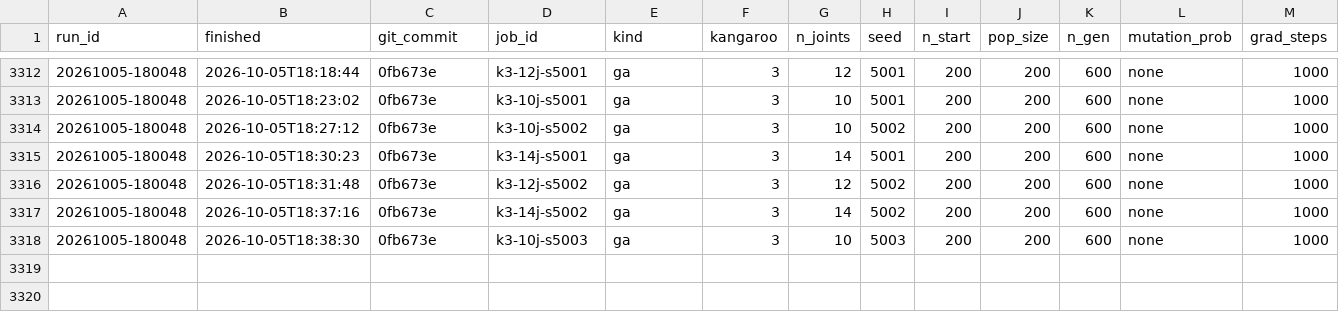
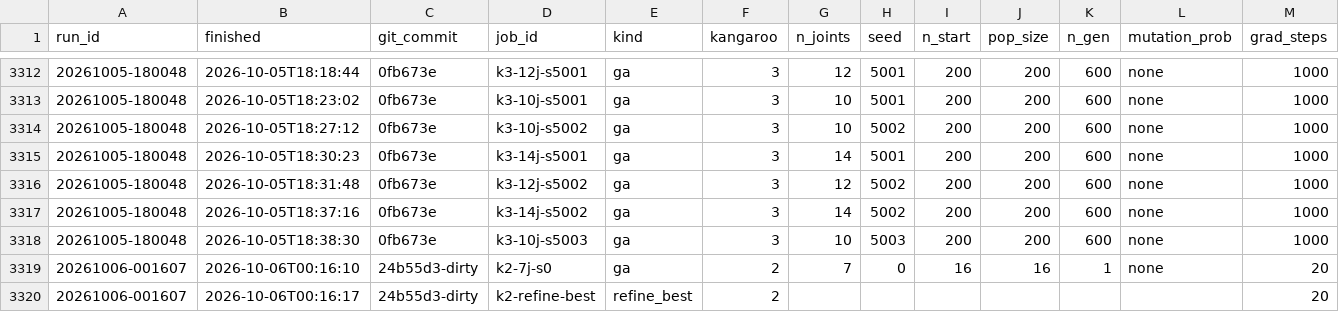
Before and after one commit to Joel-Pederson/2.156-ps1, a CSV file: experiments_jobs.csv, drawn as a sheet; only a part is shown, gaps mark what is left out; rows hold the shown columns only; the diff names each change by its address in the sheet, - before the commit and + after, or states it on an @@ line.

```diff
--- a/experiments_jobs.csv
+++ b/experiments_jobs.csv
+row 3319: 20261006-001607 | 2026-10-06T00:16:10 | 24b55d3-dirty | k2-7j-s0 | ga | 2 | 7 | 0 | 16 | 16 | 1 | none | 20
+row 3320: 20261006-001607 | 2026-10-06T00:16:17 | 24b55d3-dirty | k2-refine-best | refine_best | 2 |  |  |  |  |  |  | 20
```
Also changed, not shown: experiments_log.csv, 8 other files.
